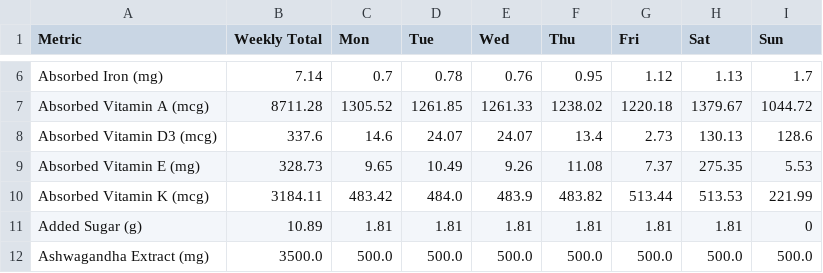
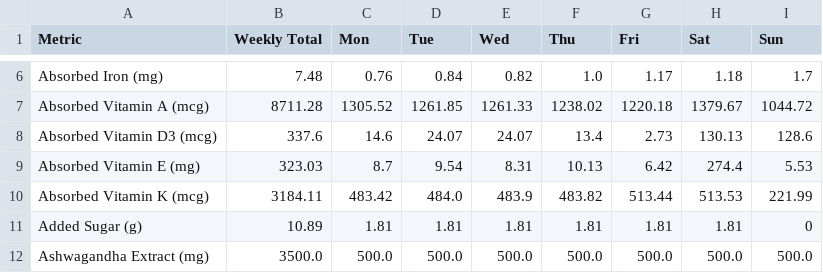
Before and after one commit to elmustslay/daily-blueprint, a CSV file: outputs/mycutnutrition.csv, drawn as a sheet; only a part is shown, gaps mark what is left out; the diff covers the shown part only; the diff names each change by its address in the sheet, - before the commit and + after, or states it on an @@ line.

```diff
--- a/outputs/mycutnutrition.csv
+++ b/outputs/mycutnutrition.csv
-B6 (Weekly Total): 7.14
+B6 (Weekly Total): 7.48
-C6 (Mon): 0.7
+C6 (Mon): 0.76
-D6 (Tue): 0.78
+D6 (Tue): 0.84
-E6 (Wed): 0.76
+E6 (Wed): 0.82
-F6 (Thu): 0.95
+F6 (Thu): 1.0
-G6 (Fri): 1.12
+G6 (Fri): 1.17
-H6 (Sat): 1.13
+H6 (Sat): 1.18
-B9 (Weekly Total): 328.73
+B9 (Weekly Total): 323.03
-C9 (Mon): 9.65
+C9 (Mon): 8.7
-D9 (Tue): 10.49
+D9 (Tue): 9.54
-E9 (Wed): 9.26
+E9 (Wed): 8.31
-F9 (Thu): 11.08
+F9 (Thu): 10.13
-G9 (Fri): 7.37
+G9 (Fri): 6.42
-H9 (Sat): 275.35
+H9 (Sat): 274.4
```
Also changed, not shown: 91 edited cells elsewhere in this file, outputs/myrefeednutrition.csv, 23 other files.
